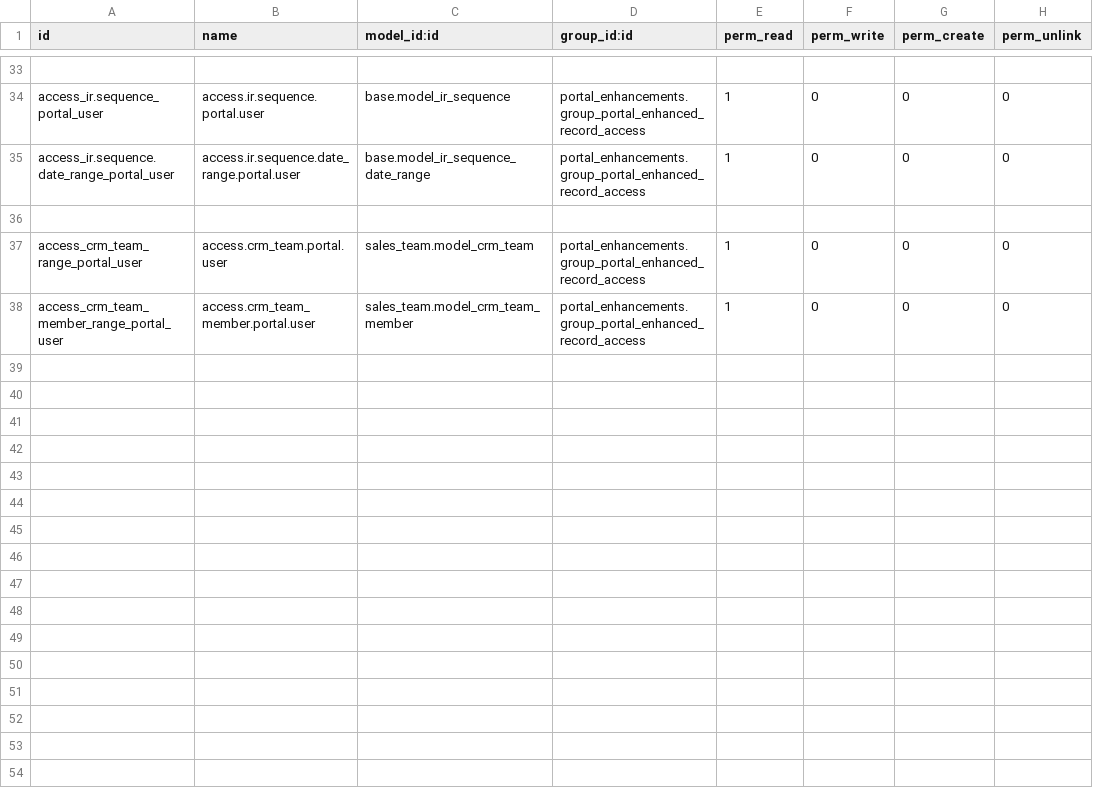
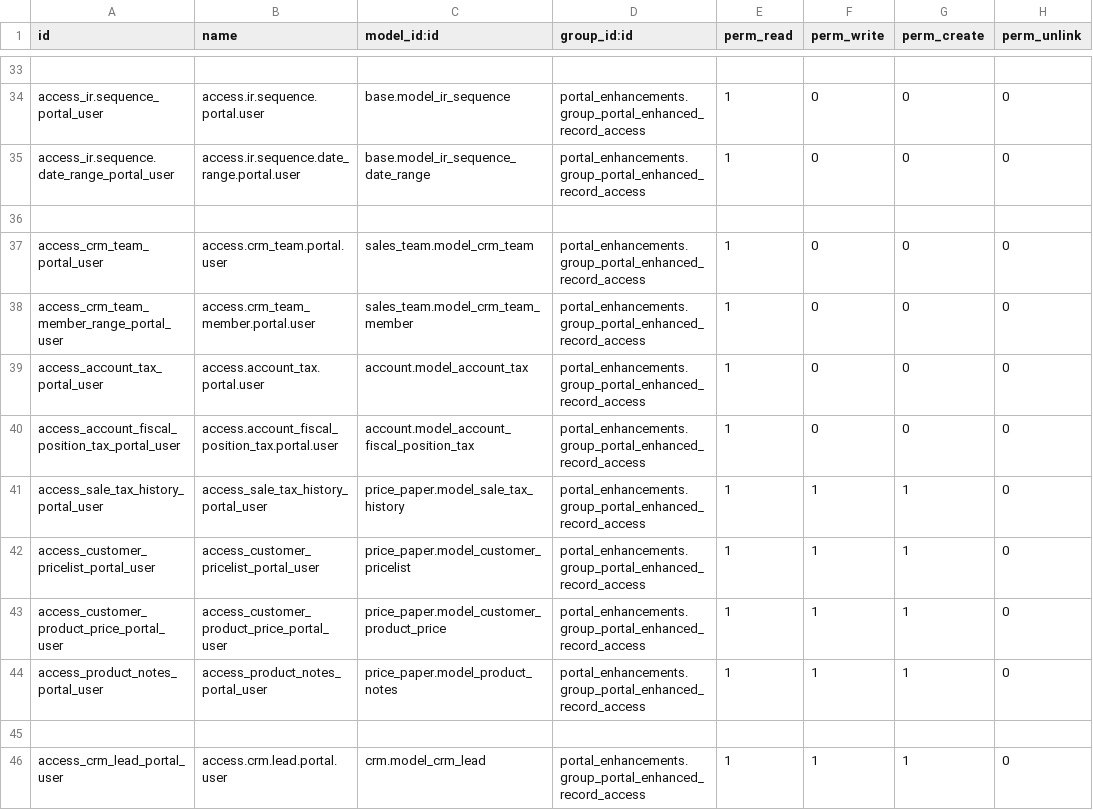
Before and after one commit to PricePaper/odoo-custom-v15, a CSV file: portal_enhancements/security/ir.model.access.csv, drawn as a sheet; only a part is shown, gaps mark what is left out.

Commit message:
MApp sale and crm

```diff
--- a/portal_enhancements/security/ir.model.access.csv
+++ b/portal_enhancements/security/ir.model.access.csv
@@ -36,3 +36,11 @@ access_ir.sequence.date_range_portal_user,access.ir.sequence.date_range.portal.u
 
-access_crm_team_range_portal_user,access.crm_team.portal.user,sales_team.model_crm_team,portal_enhancements.group_portal_enhanced_record_access,1,0,0,0
+access_crm_team_portal_user,access.crm_team.portal.user,sales_team.model_crm_team,portal_enhancements.group_portal_enhanced_record_access,1,0,0,0
 access_crm_team_member_range_portal_user,access.crm_team_member.portal.user,sales_team.model_crm_team_member,portal_enhancements.group_portal_enhanced_record_access,1,0,0,0
+access_account_tax_portal_user,access.account_tax.portal.user,account.model_account_tax,portal_enhancements.group_portal_enhanced_record_access,1,0,0,0
+access_account_fiscal_position_tax_portal_user,access.account_fiscal_position_tax.portal.user,account.model_account_fiscal_position_tax,portal_enhancements.group_portal_enhanced_record_access,1,0,0,0
+access_sale_tax_history_portal_user,access_sale_tax_history_portal_user,price_paper.model_sale_tax_history,portal_enhancements.group_portal_enhanced_record_access,1,1,1,0
+access_customer_pricelist_portal_user,access_customer_pricelist_portal_user,price_paper.model_customer_pricelist,portal_enhancements.group_portal_enhanced_record_access,1,1,1,0
+access_customer_product_price_portal_user,access_customer_product_price_portal_user,price_paper.model_customer_product_price,portal_enhancements.group_portal_enhanced_record_access,1,1,1,0
+access_product_notes_portal_user,access_product_notes_portal_user,price_paper.model_product_notes,portal_enhancements.group_portal_enhanced_record_access,1,1,1,0
+
+access_crm_lead_portal_user,access.crm.lead.portal.user,crm.model_crm_lead,portal_enhancements.group_portal_enhanced_record_access,1,1,1,0
```
Also changed, not shown: 2 other files.
